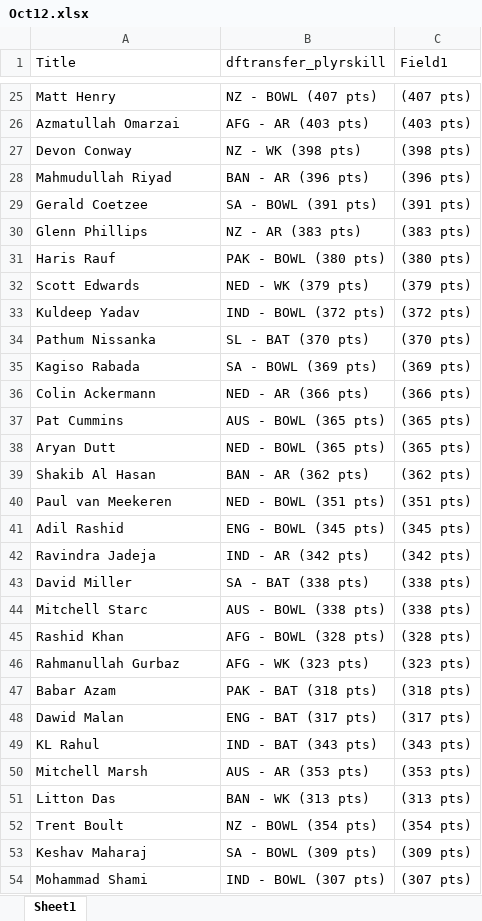
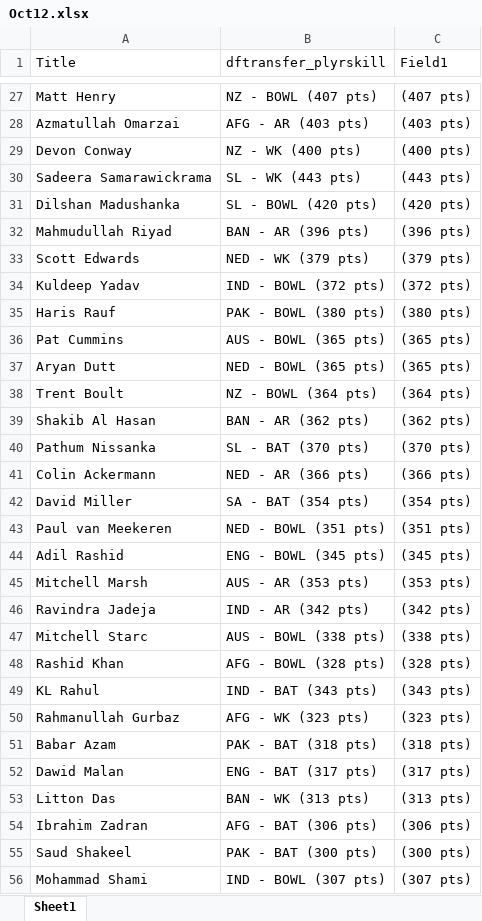
Before and after one commit to VishnuR123/Points-Table-React, an Excel workbook: public/Oct12.xlsx, sheet Sheet1, drawn as a sheet; only a part is shown, gaps mark what is left out; values as stored, in another font and other column widths than the file's, no borders; removed rows and columns are numbered as before the commit, all else as after; the diff covers the shown part only; the diff names each change by its address in the sheet, - before the commit and + after, or states it on an @@ line.

```diff
--- a/public/Oct12.xlsx (sheet Sheet1)
+++ b/public/Oct12.xlsx (sheet Sheet1)
-B29 (dftransfer_plyrskill): NZ - WK (398 pts)
+B29 (dftransfer_plyrskill): NZ - WK (400 pts)
-C29 (Field1): (398 pts)
+C29 (Field1): (400 pts)
@@ row 21 moved to row 30: Sadeera Samarawickrama @@
@@ row 23 moved to row 31: Dilshan Madushanka @@
-row 29: Gerald Coetzee | SA - BOWL (391 pts) | (391 pts)
-row 30: Glenn Phillips | NZ - AR (383 pts) | (383 pts)
-row 35: Kagiso Rabada | SA - BOWL (369 pts) | (369 pts)
@@ row 31 moved to row 35: Haris Rauf @@
+row 38: Trent Boult | NZ - BOWL (364 pts) | (364 pts)
@@ row 34 moved to row 40: Pathum Nissanka @@
@@ row 36 moved to row 41: Colin Ackermann @@
+row 42: David Miller | SA - BAT (354 pts) | (354 pts)
@@ row 50 moved to row 45: Mitchell Marsh @@
-row 43: David Miller | SA - BAT (338 pts) | (338 pts)
-row 52: Trent Boult | NZ - BOWL (354 pts) | (354 pts)
-row 53: Keshav Maharaj | SA - BOWL (309 pts) | (309 pts)
@@ row 56 moved to row 54: Ibrahim Zadran @@
```
Also changed, not shown: 12 added rows, 8 removed rows, 26 moved rows and 6 edited cells elsewhere in this sheet.
